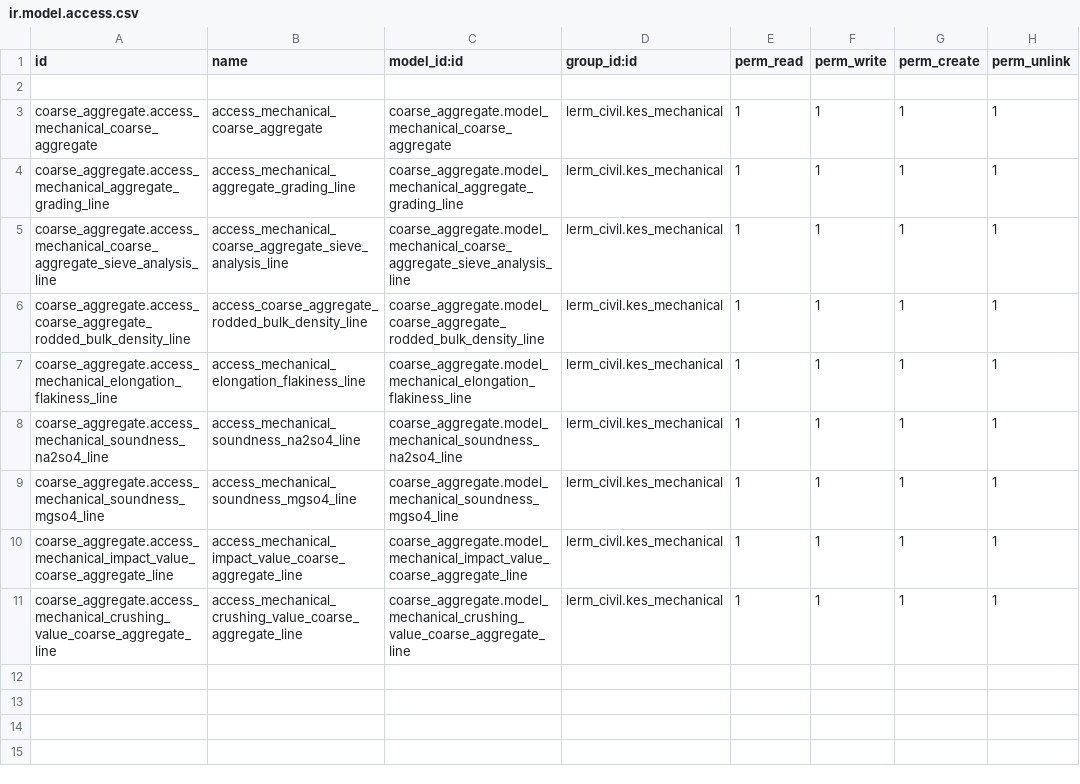
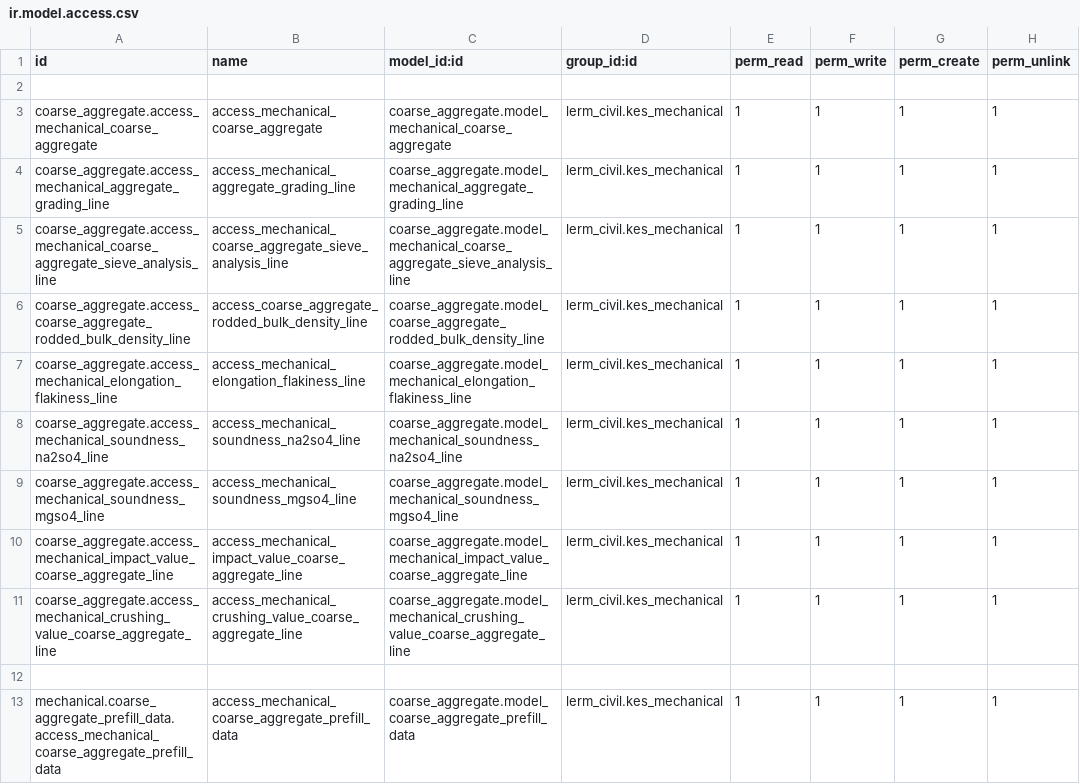
Before and after one commit to Usman-Shaikhnag/lerm_civil_products, a CSV file: coarse_aggregate/security/ir.model.access.csv, drawn as a sheet; the diff names each change by its address in the sheet, - before the commit and + after, or states it on an @@ line.

```diff
--- a/coarse_aggregate/security/ir.model.access.csv
+++ b/coarse_aggregate/security/ir.model.access.csv
+row 12: (empty)
+row 13: mechanical.coarse_aggregate_prefill_data.access_mechanical_coarse_aggregate_prefill_data | access_mechanical_coarse_aggregate_prefill_data | coarse_aggregate.model_coarse_aggregate_prefill_data | lerm_civil.kes_mechanical | 1 | 1 | 1 | 1
```
Also changed, not shown: 12 other files.
